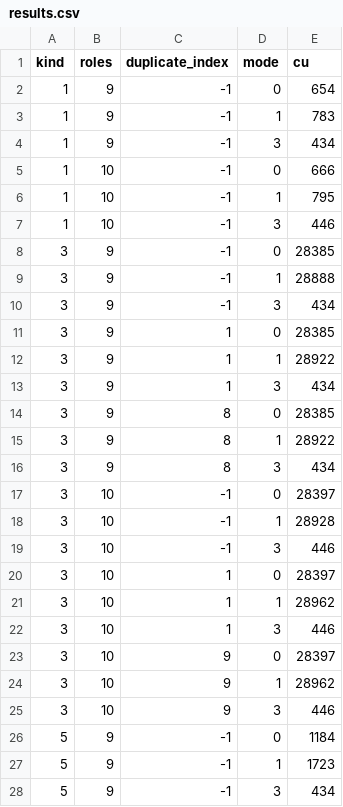
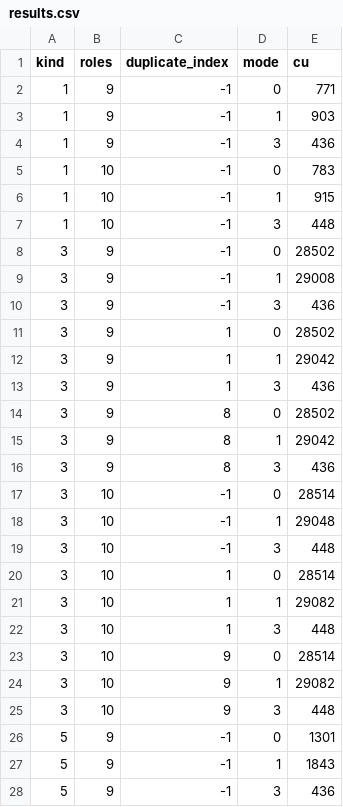
Before and after one commit to anagrambuild/swig-wallet, a CSV file: tools/secp-counter-cu/results.csv, drawn as a sheet; only a part is shown; the diff covers the shown part only.

Commit message:
Benchmark temporary secp counter indexes against role scans

```diff
--- a/tools/secp-counter-cu/results.csv
+++ b/tools/secp-counter-cu/results.csv
@@ -1,28 +1,28 @@
 kind,roles,duplicate_index,mode,cu
-1,9,-1,0,654
-1,9,-1,1,783
-1,9,-1,3,434
-1,10,-1,0,666
-1,10,-1,1,795
-1,10,-1,3,446
-3,9,-1,0,28385
-3,9,-1,1,28888
-3,9,-1,3,434
-3,9,1,0,28385
-3,9,1,1,28922
-3,9,1,3,434
-3,9,8,0,28385
-3,9,8,1,28922
-3,9,8,3,434
-3,10,-1,0,28397
-3,10,-1,1,28928
-3,10,-1,3,446
-3,10,1,0,28397
-3,10,1,1,28962
-3,10,1,3,446
-3,10,9,0,28397
-3,10,9,1,28962
-3,10,9,3,446
-5,9,-1,0,1184
-5,9,-1,1,1723
-5,9,-1,3,434
+1,9,-1,0,771
+1,9,-1,1,903
+1,9,-1,3,436
+1,10,-1,0,783
+1,10,-1,1,915
+1,10,-1,3,448
+3,9,-1,0,28502
+3,9,-1,1,29008
+3,9,-1,3,436
+3,9,1,0,28502
+3,9,1,1,29042
+3,9,1,3,436
+3,9,8,0,28502
+3,9,8,1,29042
+3,9,8,3,436
+3,10,-1,0,28514
+3,10,-1,1,29048
+3,10,-1,3,448
+3,10,1,0,28514
+3,10,1,1,29082
+3,10,1,3,448
+3,10,9,0,28514
+3,10,9,1,29082
+3,10,9,3,448
+5,9,-1,0,1301
+5,9,-1,1,1843
+5,9,-1,3,436
```
Also changed, not shown: 15 edited cells elsewhere in this file, 4 other files.
